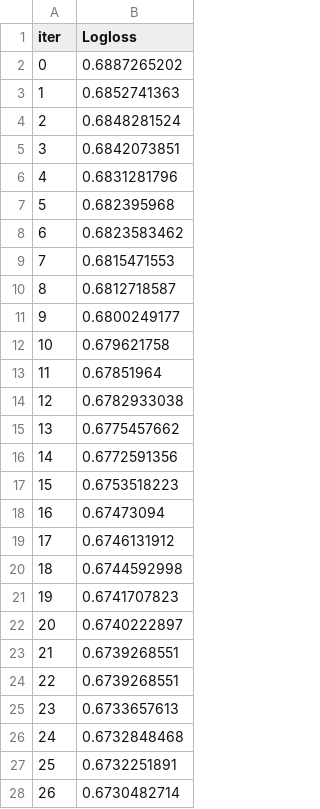
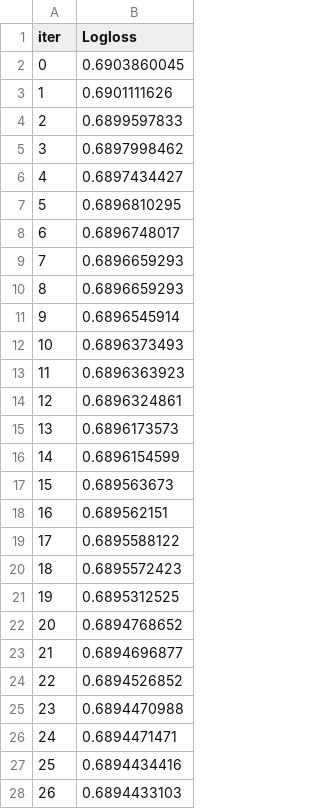
Before and after one commit to milesr100/HHA550_Analysis, a TSV file: scripts/catboost_info/learn_error.tsv, drawn as a sheet; only a part is shown; the diff covers the shown part only.

```diff
--- a/scripts/catboost_info/learn_error.tsv
+++ b/scripts/catboost_info/learn_error.tsv
@@ -1,28 +1,28 @@
 iter	Logloss
-0	0.6887265202
-1	0.6852741363
-2	0.6848281524
-3	0.6842073851
-4	0.6831281796
-5	0.682395968
-6	0.6823583462
-7	0.6815471553
-8	0.6812718587
-9	0.6800249177
-10	0.679621758
-11	0.67851964
-12	0.6782933038
-13	0.6775457662
-14	0.6772591356
-15	0.6753518223
-16	0.67473094
-17	0.6746131912
-18	0.6744592998
-19	0.6741707823
-20	0.6740222897
-21	0.6739268551
-22	0.6739268551
-23	0.6733657613
-24	0.6732848468
-25	0.6732251891
-26	0.6730482714
+0	0.6903860045
+1	0.6901111626
+2	0.6899597833
+3	0.6897998462
+4	0.6897434427
+5	0.6896810295
+6	0.6896748017
+7	0.6896659293
+8	0.6896659293
+9	0.6896545914
+10	0.6896373493
+11	0.6896363923
+12	0.6896324861
+13	0.6896173573
+14	0.6896154599
+15	0.689563673
+16	0.689562151
+17	0.6895588122
+18	0.6895572423
+19	0.6895312525
+20	0.6894768652
+21	0.6894696877
+22	0.6894526852
+23	0.6894470988
+24	0.6894471471
+25	0.6894434416
+26	0.6894433103
```
Also changed, not shown: 173 edited cells elsewhere in this file, scripts/catboost_info/time_left.tsv, 5 other files.
